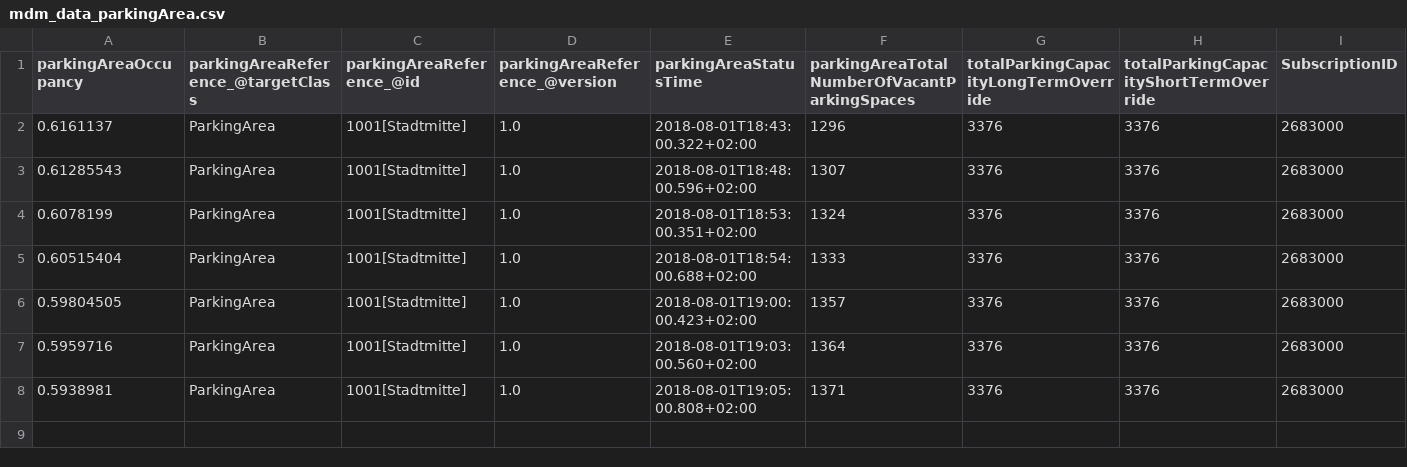
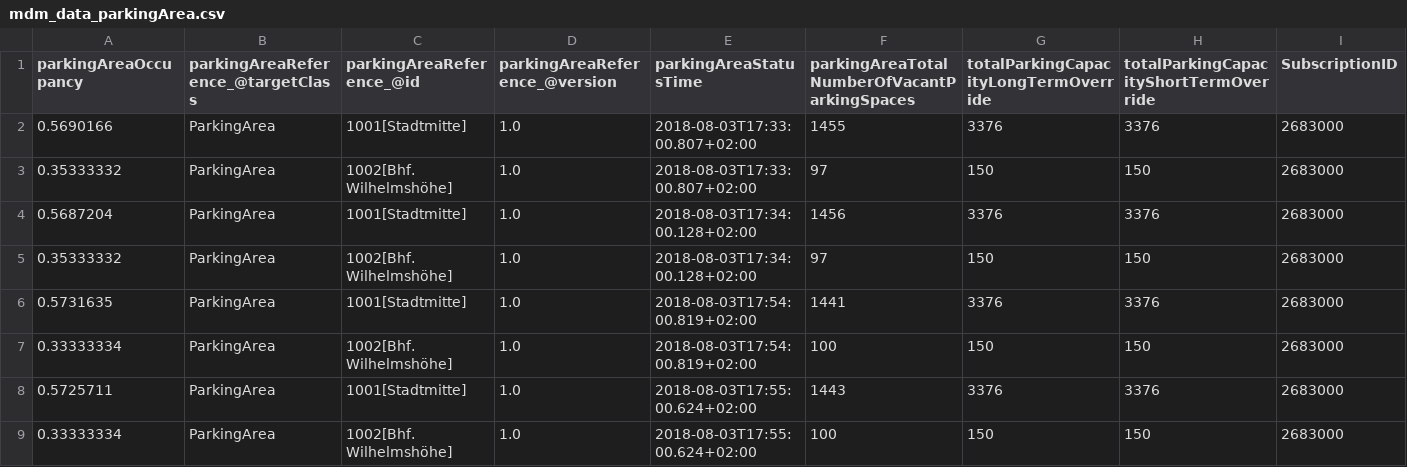
Before and after one commit to KimJRem/MDMImport_Modules, a CSV file: traffic/mdm_data_parkingArea.csv, drawn as a sheet.

Commit message:
First modifications traffic, TrafficJsonToCsv not yet working

```diff
--- a/traffic/mdm_data_parkingArea.csv
+++ b/traffic/mdm_data_parkingArea.csv
@@ -1,8 +1,9 @@
 parkingAreaOccupancy,parkingAreaReference_@targetClass,parkingAreaReference_@id,parkingAreaReference_@version,parkingAreaStatusTime,parkingAreaTotalNumberOfVacantParkingSpaces,totalParkingCapacityLongTermOverride,totalParkingCapacityShortTermOverride,SubscriptionID
-0.6161137,ParkingArea,1001[Stadtmitte],1.0,2018-08-01T18:43:00.322+02:00,1296,3376,3376,2683000
-0.61285543,ParkingArea,1001[Stadtmitte],1.0,2018-08-01T18:48:00.596+02:00,1307,3376,3376,2683000
-0.6078199,ParkingArea,1001[Stadtmitte],1.0,2018-08-01T18:53:00.351+02:00,1324,3376,3376,2683000
-0.60515404,ParkingArea,1001[Stadtmitte],1.0,2018-08-01T18:54:00.688+02:00,1333,3376,3376,2683000
-0.59804505,ParkingArea,1001[Stadtmitte],1.0,2018-08-01T19:00:00.423+02:00,1357,3376,3376,2683000
-0.5959716,ParkingArea,1001[Stadtmitte],1.0,2018-08-01T19:03:00.560+02:00,1364,3376,3376,2683000
-0.5938981,ParkingArea,1001[Stadtmitte],1.0,2018-08-01T19:05:00.808+02:00,1371,3376,3376,2683000
+0.5690166,ParkingArea,1001[Stadtmitte],1.0,2018-08-03T17:33:00.807+02:00,1455,3376,3376,2683000
+0.35333332,ParkingArea,1002[Bhf. Wilhelmshöhe],1.0,2018-08-03T17:33:00.807+02:00,97,150,150,2683000
+0.5687204,ParkingArea,1001[Stadtmitte],1.0,2018-08-03T17:34:00.128+02:00,1456,3376,3376,2683000
+0.35333332,ParkingArea,1002[Bhf. Wilhelmshöhe],1.0,2018-08-03T17:34:00.128+02:00,97,150,150,2683000
+0.5731635,ParkingArea,1001[Stadtmitte],1.0,2018-08-03T17:54:00.819+02:00,1441,3376,3376,2683000
+0.33333334,ParkingArea,1002[Bhf. Wilhelmshöhe],1.0,2018-08-03T17:54:00.819+02:00,100,150,150,2683000
+0.5725711,ParkingArea,1001[Stadtmitte],1.0,2018-08-03T17:55:00.624+02:00,1443,3376,3376,2683000
+0.33333334,ParkingArea,1002[Bhf. Wilhelmshöhe],1.0,2018-08-03T17:55:00.624+02:00,100,150,150,2683000
```
Also changed, not shown: 11 other files.
